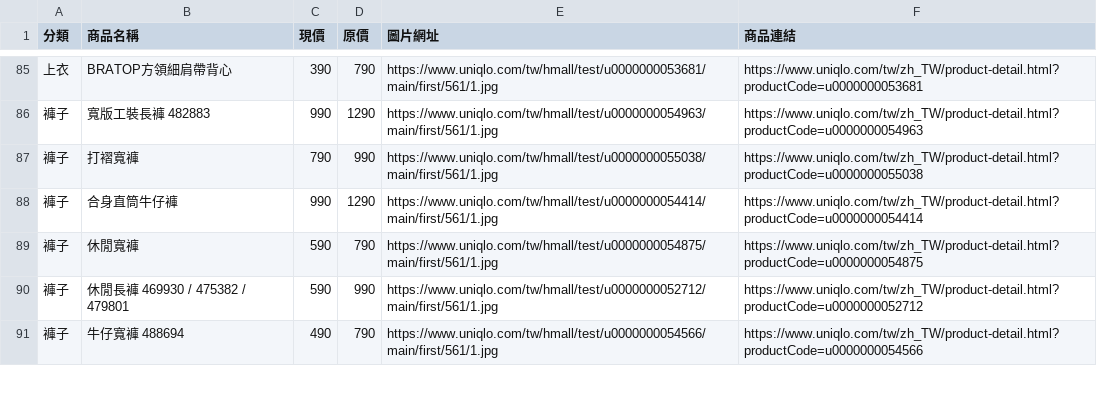
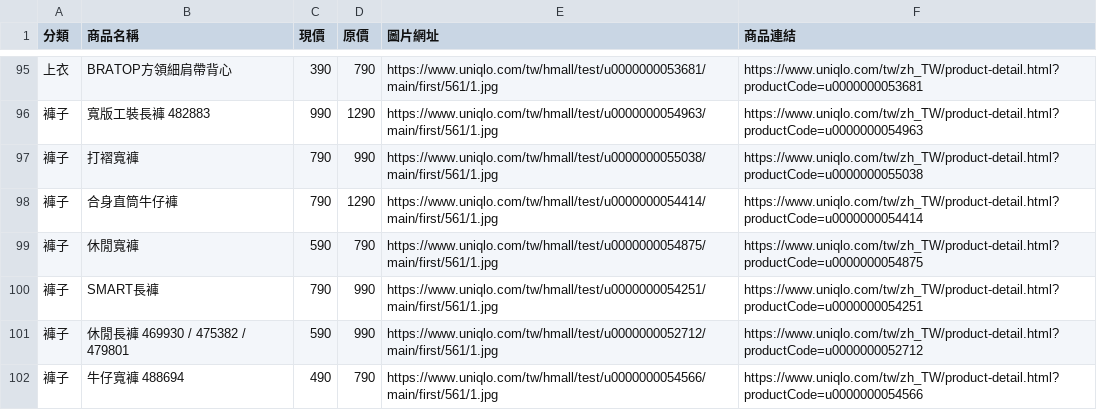
Before and after one commit to mooder16/on-sell-tracker, a CSV file: daily_deals.csv, drawn as a sheet; only a part is shown, gaps mark what is left out; the diff covers the shown part only.

```diff
--- a/daily_deals.csv
+++ b/daily_deals.csv
@@ -87,4 +97,5 @@
 褲子,打褶寬褲,790,990,https://www.uniqlo.com/tw/hmall/test/u0000000055038/main/first/561/1.jpg,https://www.uniqlo.com/tw/zh_TW/product-detail.html?productCode=u0000000055038
-褲子,合身直筒牛仔褲,990,1290,https://www.uniqlo.com/tw/hmall/test/u0000000054414/main/first/561/1.jpg,https://www.uniqlo.com/tw/zh_TW/product-detail.html?productCode=u0000000054414
+褲子,合身直筒牛仔褲,790,1290,https://www.uniqlo.com/tw/hmall/test/u0000000054414/main/first/561/1.jpg,https://www.uniqlo.com/tw/zh_TW/product-detail.html?productCode=u0000000054414
 褲子,休閒寬褲,590,790,https://www.uniqlo.com/tw/hmall/test/u0000000054875/main/first/561/1.jpg,https://www.uniqlo.com/tw/zh_TW/product-detail.html?productCode=u0000000054875
+褲子,SMART長褲,790,990,https://www.uniqlo.com/tw/hmall/test/u0000000054251/main/first/561/1.jpg,https://www.uniqlo.com/tw/zh_TW/product-detail.html?productCode=u0000000054251
 褲子,休閒長褲 469930 / 475382 / 479801,590,990,https://www.uniqlo.com/tw/hmall/test/u0000000052712/main/first/561/1.jpg,https://www.uniqlo.com/tw/zh_TW/product-detail.html?productCode=u0000000052712
```
Also changed, not shown: 15 added rows, 3 removed rows, 2 moved rows and 9 edited cells elsewhere in this file, 5 other files.
